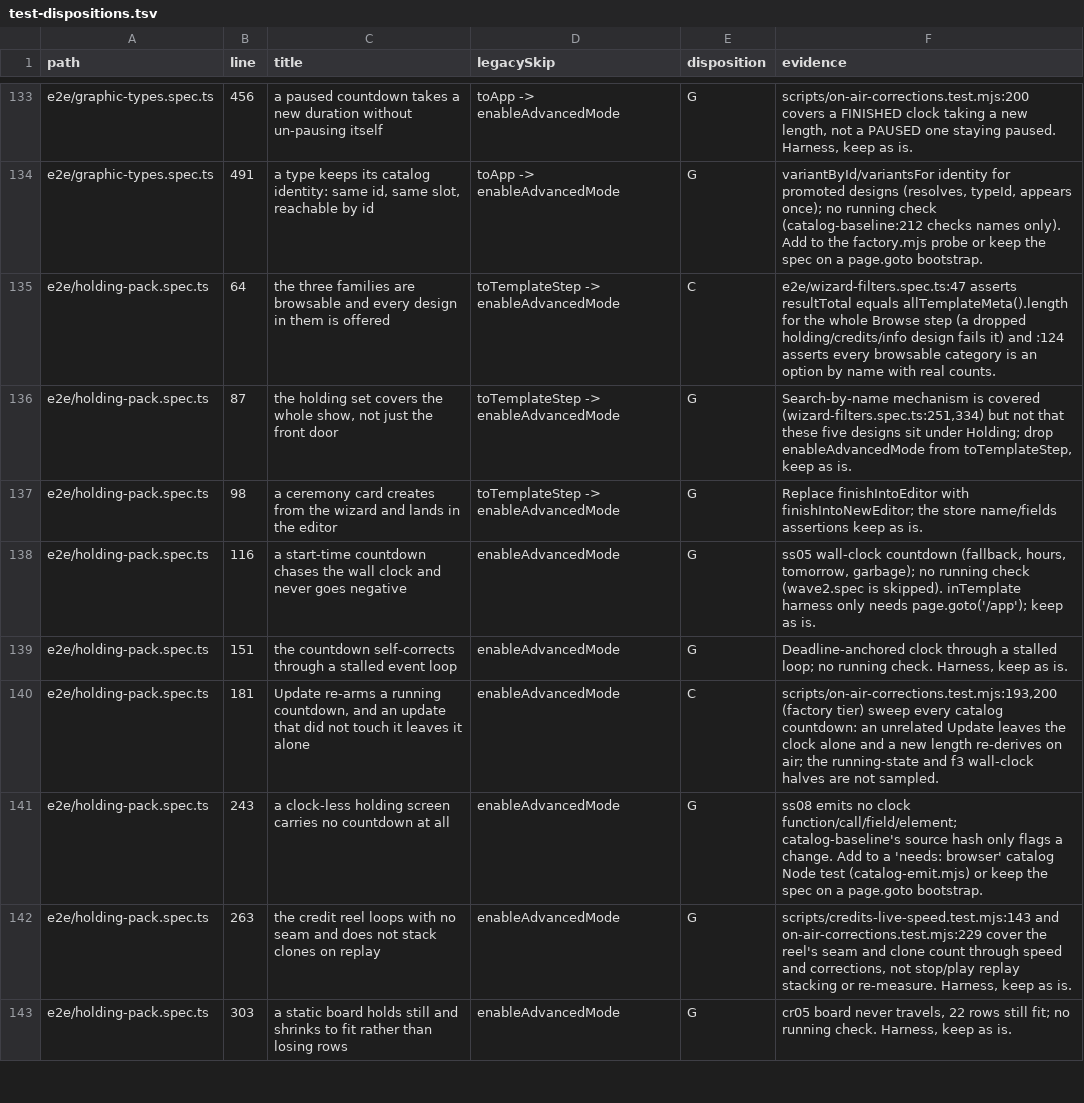
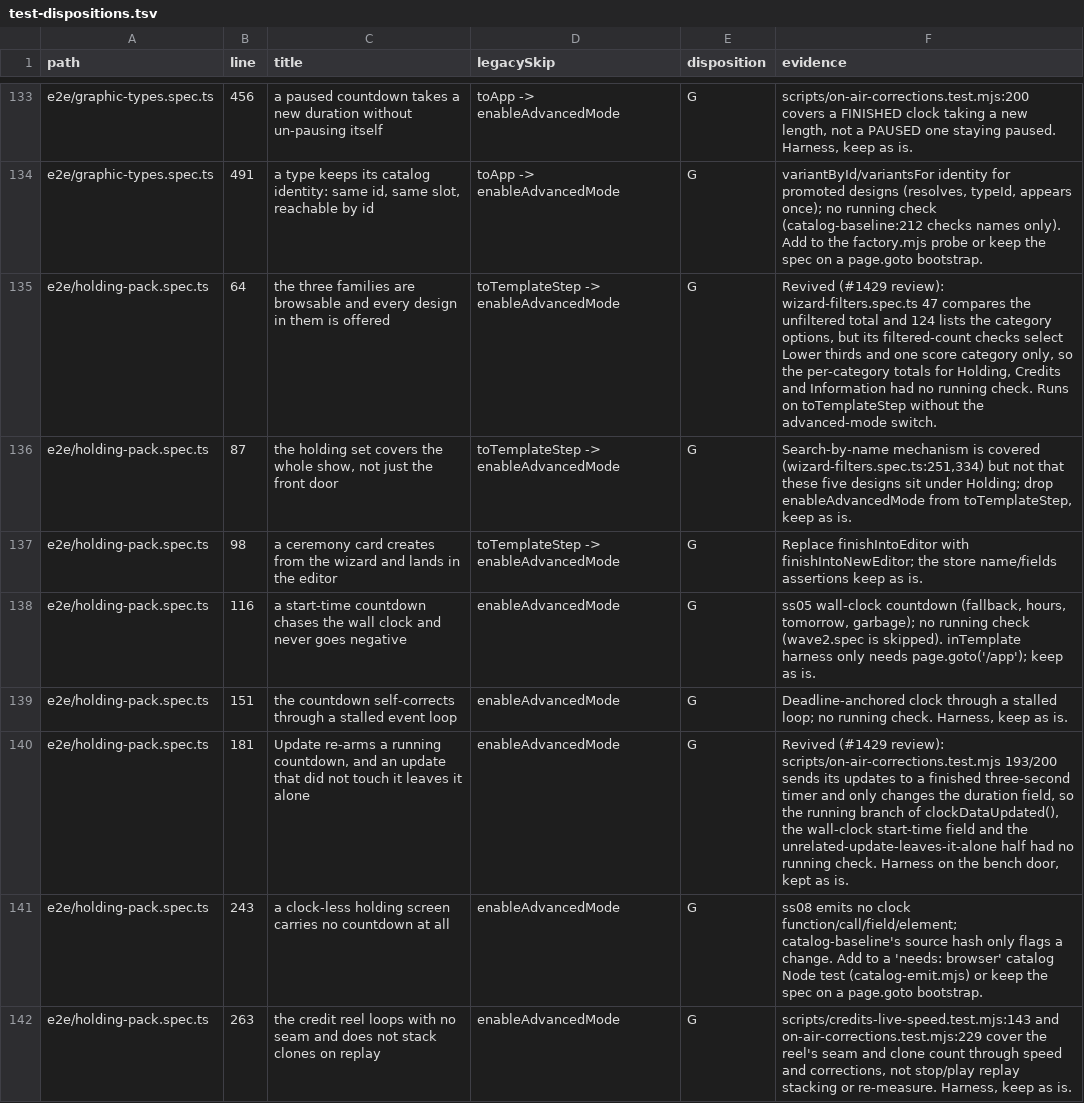
Before and after one commit to NoaCG/NoaCG-Studio, a TSV file: docs/work-specs/codebase-lean/evidence/test-dispositions.tsv, drawn as a sheet; only a part is shown, gaps mark what is left out; the shorter side is filled out with more unchanged rows.

```diff
--- a/docs/work-specs/codebase-lean/evidence/test-dispositions.tsv
+++ b/docs/work-specs/codebase-lean/evidence/test-dispositions.tsv
@@ -134,3 +134,3 @@ e2e/graphic-types.spec.ts	456	a paused countdown takes a new duration without un
 e2e/graphic-types.spec.ts	491	a type keeps its catalog identity: same id, same slot, reachable by id	toApp -> enableAdvancedMode	G	variantById/variantsFor identity for promoted designs (resolves, typeId, appears once); no running check (catalog-baseline:212 checks names only). Add to the factory.mjs probe or keep the spec on a page.goto bootstrap.
-e2e/holding-pack.spec.ts	64	the three families are browsable and every design in them is offered	toTemplateStep -> enableAdvancedMode	C	e2e/wizard-filters.spec.ts:47 asserts resultTotal equals allTemplateMeta().length for the whole Browse step (a dropped holding/credits/info design fails it) and :124 asserts every browsable category is an option by name with real counts.
+e2e/holding-pack.spec.ts	64	the three families are browsable and every design in them is offered	toTemplateStep -> enableAdvancedMode	G	Revived (#1429 review): wizard-filters.spec.ts 47 compares the unfiltered total and 124 lists the category options, but its filtered-count checks select Lower thirds and one score category only, so the per-category totals for Holding, Credits and Information had no running check. Runs on toTemplateStep without the advanced-mode switch.
 e2e/holding-pack.spec.ts	87	the holding set covers the whole show, not just the front door	toTemplateStep -> enableAdvancedMode	G	Search-by-name mechanism is covered (wizard-filters.spec.ts:251,334) but not that these five designs sit under Holding; drop enableAdvancedMode from toTemplateStep, keep as is.
@@ -139,3 +139,3 @@ e2e/holding-pack.spec.ts	116	a start-time countdown chases the wall clock and ne
 e2e/holding-pack.spec.ts	151	the countdown self-corrects through a stalled event loop	enableAdvancedMode	G	Deadline-anchored clock through a stalled loop; no running check. Harness, keep as is.
-e2e/holding-pack.spec.ts	181	Update re-arms a running countdown, and an update that did not touch it leaves it alone	enableAdvancedMode	C	scripts/on-air-corrections.test.mjs:193,200 (factory tier) sweep every catalog countdown: an unrelated Update leaves the clock alone and a new length re-derives on air; the running-state and f3 wall-clock halves are not sampled.
+e2e/holding-pack.spec.ts	181	Update re-arms a running countdown, and an update that did not touch it leaves it alone	enableAdvancedMode	G	Revived (#1429 review): scripts/on-air-corrections.test.mjs 193/200 sends its updates to a finished three-second timer and only changes the duration field, so the running branch of clockDataUpdated(), the wall-clock start-time field and the unrelated-update-leaves-it-alone half had no running check. Harness on the bench door, kept as is.
 e2e/holding-pack.spec.ts	243	a clock-less holding screen carries no countdown at all	enableAdvancedMode	G	ss08 emits no clock function/call/field/element; catalog-baseline's source hash only flags a change. Add to a 'needs: browser' catalog Node test (catalog-emit.mjs) or keep the spec on a page.goto bootstrap.
```
Also changed, not shown: 2 other files.
